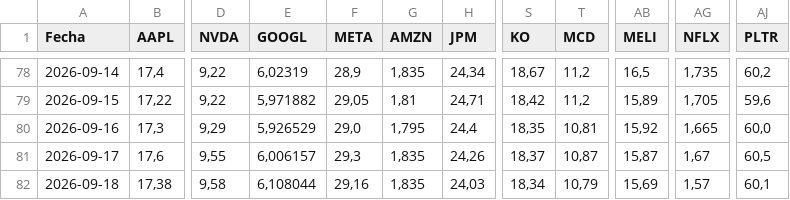
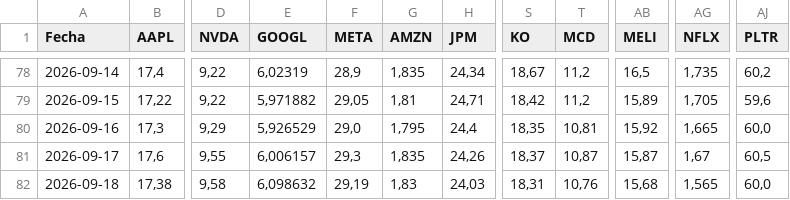
Before and after one commit to Brunogatti79/inversiones-bursatiles, a CSV file: data/cedear_cierres.csv, drawn as a sheet; only a part is shown, gaps mark what is left out; the diff names each change by its address in the sheet, - before the commit and + after, or states it on an @@ line.

Commit message:
auto: cedear_cierres 2026-09-18 11:15

```diff
--- a/data/cedear_cierres.csv
+++ b/data/cedear_cierres.csv
-E82 (GOOGL): 6,108044
+E82 (GOOGL): 6,098632
-F82 (META): 29,16
+F82 (META): 29,19
-G82 (AMZN): 1,835
+G82 (AMZN): 1,83
-S82 (KO): 18,34
+S82 (KO): 18,31
-T82 (MCD): 10,79
+T82 (MCD): 10,76
-AB82 (MELI): 15,69
+AB82 (MELI): 15,68
-AG82 (NFLX): 1,57
+AG82 (NFLX): 1,565
-AJ82 (PLTR): 60,1
+AJ82 (PLTR): 60,0
```
